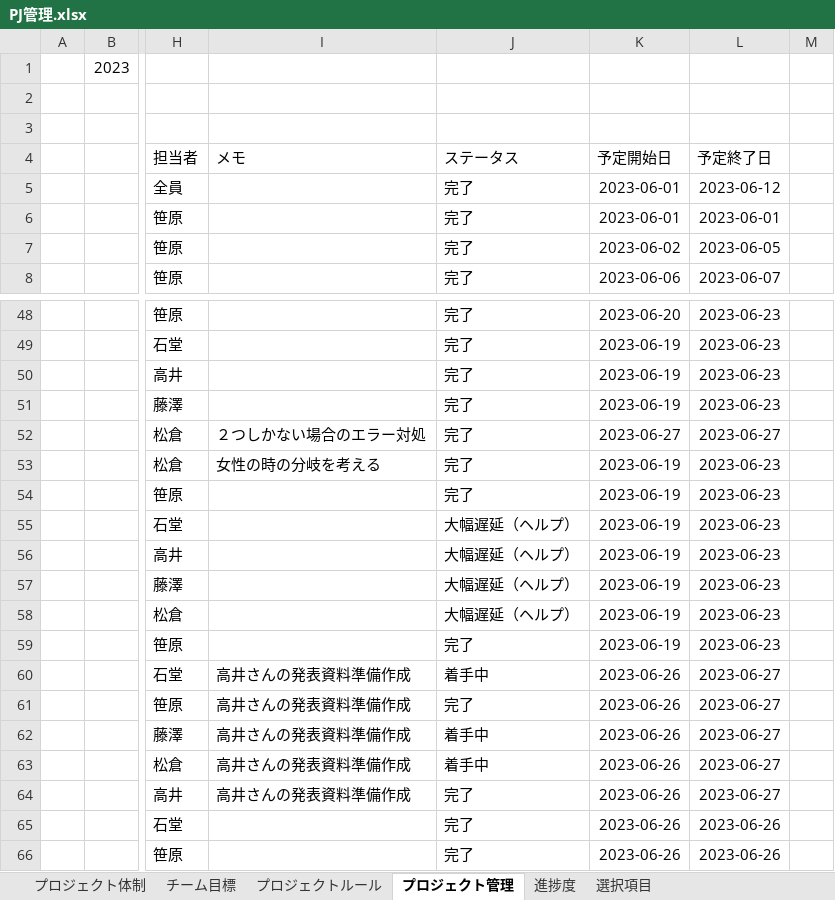
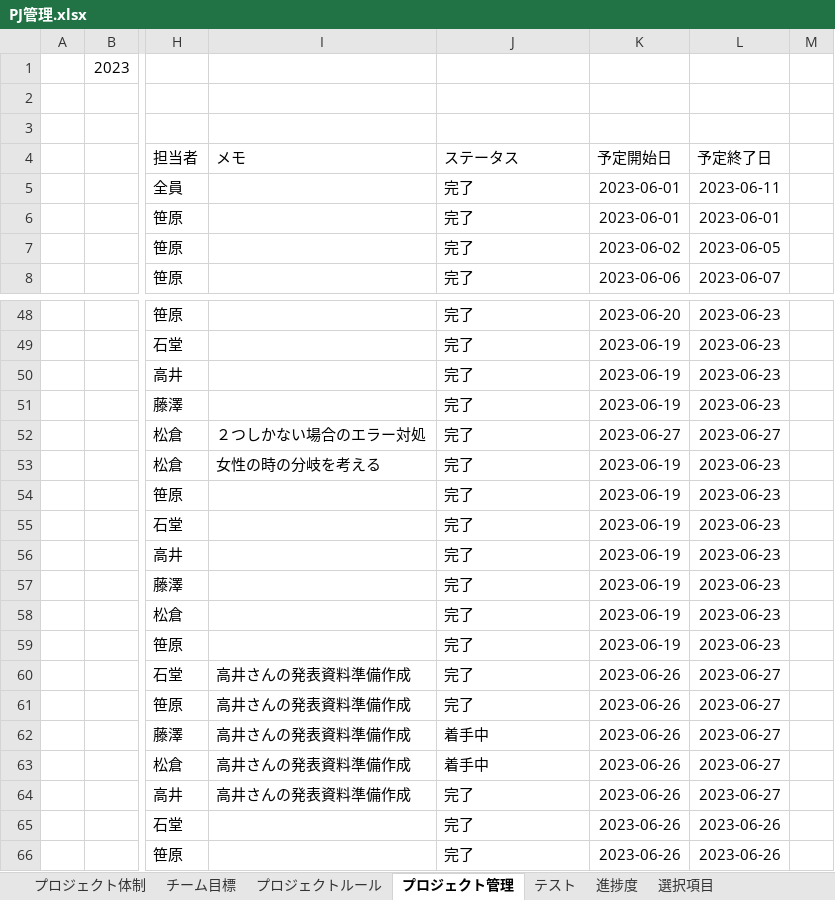
Before and after one commit to dojo2023/C-4, an Excel workbook: doc/PJ管理.xlsx, sheet プロジェクト管理, drawn as a sheet; only a part is shown, gaps mark what is left out; values as stored, in another font and other column widths than the file's, no borders; charts and pictures and conditional formats and table styles not drawn; the diff names each change by its address in the sheet, - before the commit and + after, or states it on an @@ line.

```diff
--- a/doc/PJ管理.xlsx (sheet プロジェクト管理)
+++ b/doc/PJ管理.xlsx (sheet プロジェクト管理)
+sheet tab: テスト
-L5: 2023-06-12
+L5: 2023-06-11
-J55:J58: 大幅遅延（ヘルプ）
+J55:J58: 完了
-J60: 着手中
+J60: 完了
```
Also changed, not shown: sheet 選択項目, charts or pictures.
